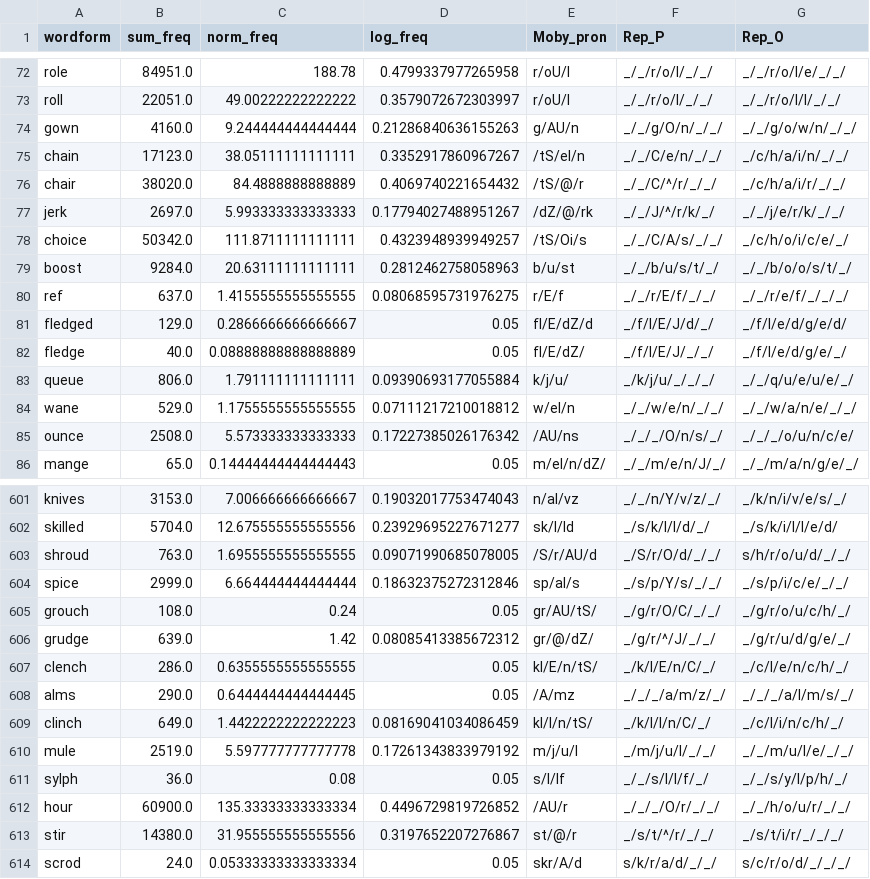
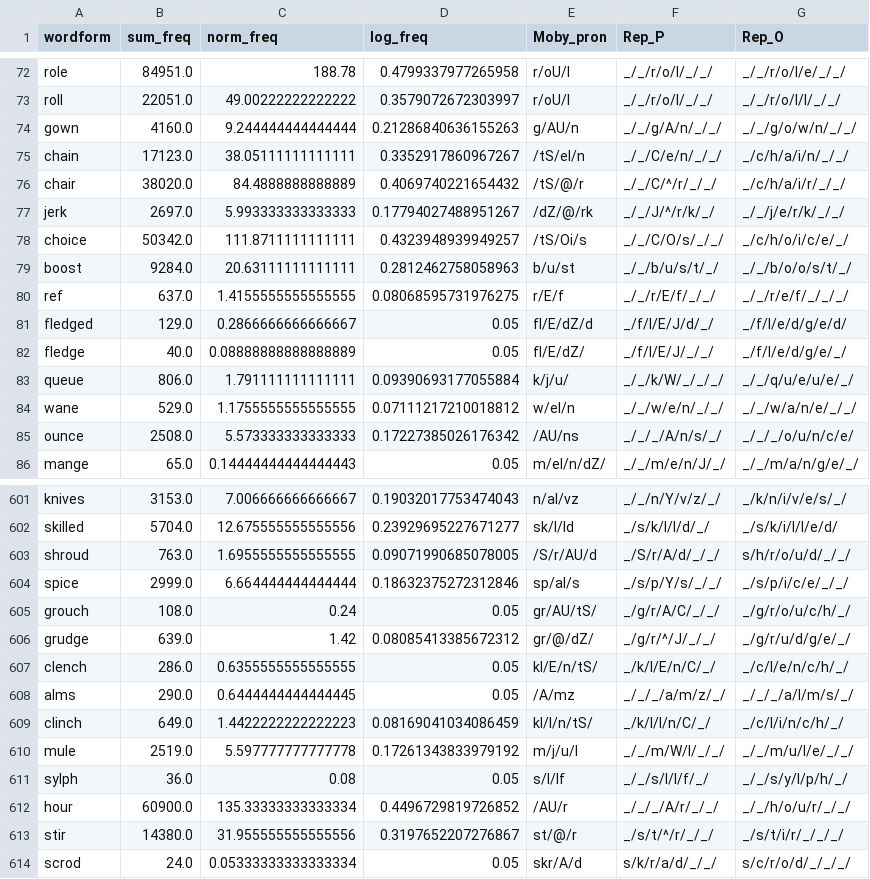
Before and after one commit to davebraze/OtoP-2, a CSV file: PhonDict/Harm1998/extwords3_Harm1998.csv, drawn as a sheet; only a part is shown, gaps mark what is left out; the diff covers the shown part only.

```diff
--- a/PhonDict/Harm1998/extwords3_Harm1998.csv
+++ b/PhonDict/Harm1998/extwords3_Harm1998.csv
@@ -73,3 +73,3 @@ role,84951.0,188.78,0.4799337977265958,r/oU/l,_/_/r/o/l/_/_/,_/_/r/o/l/e/_/_/
 roll,22051.0,49.00222222222222,0.3579072672303997,r/oU/l,_/_/r/o/l/_/_/,_/_/r/o/l/l/_/_/
-gown,4160.0,9.244444444444444,0.21286840636155263,g/AU/n,_/_/g/O/n/_/_/,_/_/g/o/w/n/_/_/
+gown,4160.0,9.244444444444444,0.21286840636155263,g/AU/n,_/_/g/A/n/_/_/,_/_/g/o/w/n/_/_/
 chain,17123.0,38.05111111111111,0.3352917860967267,/tS/eI/n,_/_/C/e/n/_/_/,_/c/h/a/i/n/_/_/
@@ -77,3 +77,3 @@ chair,38020.0,84.4888888888889,0.4069740221654432,/tS/@/r,_/_/C/^/r/_/_/,_/c/h/a
 jerk,2697.0,5.993333333333333,0.17794027488951267,/dZ/@/rk,_/_/J/^/r/k/_/,_/_/j/e/r/k/_/_/
-choice,50342.0,111.8711111111111,0.4323948939949257,/tS/Oi/s,_/_/C/A/s/_/_/,_/c/h/o/i/c/e/_/
+choice,50342.0,111.8711111111111,0.4323948939949257,/tS/Oi/s,_/_/C/O/s/_/_/,_/c/h/o/i/c/e/_/
 boost,9284.0,20.63111111111111,0.2812462758058963,b/u/st,_/_/b/u/s/t/_/,_/_/b/o/o/s/t/_/
@@ -82,5 +82,5 @@ fledged,129.0,0.2866666666666667,0.05,fl/E/dZ/d,_/f/l/E/J/d/_/,_/f/l/e/d/g/e/d/
 fledge,40.0,0.08888888888888889,0.05,fl/E/dZ/,_/f/l/E/J/_/_/,_/f/l/e/d/g/e/_/
-queue,806.0,1.791111111111111,0.09390693177055884,k/j/u/,_/k/j/u/_/_/_/,_/_/q/u/e/u/e/_/
+queue,806.0,1.791111111111111,0.09390693177055884,k/j/u/,_/_/k/W/_/_/_/,_/_/q/u/e/u/e/_/
 wane,529.0,1.1755555555555555,0.07111217210018812,w/eI/n,_/_/w/e/n/_/_/,_/_/w/a/n/e/_/_/
-ounce,2508.0,5.573333333333333,0.17227385026176342,/AU/ns,_/_/_/O/n/s/_/,_/_/_/o/u/n/c/e/
+ounce,2508.0,5.573333333333333,0.17227385026176342,/AU/ns,_/_/_/A/n/s/_/,_/_/_/o/u/n/c/e/
 mange,65.0,0.14444444444444443,0.05,m/eI/n/dZ/,_/_/m/e/n/J/_/,_/_/m/a/n/g/e/_/
@@ -602,5 +602,5 @@ knives,3153.0,7.006666666666667,0.19032017753474043,n/aI/vz,_/_/n/Y/v/z/_/,_/k/n
 skilled,5704.0,12.675555555555556,0.23929695227671277,sk/I/ld,_/s/k/I/l/d/_/,_/s/k/i/l/l/e/d/
-shroud,763.0,1.6955555555555555,0.09071990685078005,/S/r/AU/d,_/S/r/O/d/_/_/,s/h/r/o/u/d/_/_/
+shroud,763.0,1.6955555555555555,0.09071990685078005,/S/r/AU/d,_/S/r/A/d/_/_/,s/h/r/o/u/d/_/_/
 spice,2999.0,6.664444444444444,0.18632375272312846,sp/aI/s,_/s/p/Y/s/_/_/,_/s/p/i/c/e/_/_/
-grouch,108.0,0.24,0.05,gr/AU/tS/,_/g/r/O/C/_/_/,_/g/r/o/u/c/h/_/
+grouch,108.0,0.24,0.05,gr/AU/tS/,_/g/r/A/C/_/_/,_/g/r/o/u/c/h/_/
 grudge,639.0,1.42,0.08085413385672312,gr/@/dZ/,_/g/r/^/J/_/_/,_/g/r/u/d/g/e/_/
@@ -609,5 +609,5 @@ alms,290.0,0.6444444444444445,0.05,/A/mz,_/_/_/a/m/z/_/,_/_/_/a/l/m/s/_/
 clinch,649.0,1.4422222222222223,0.08169041034086459,kl/I/n/tS/,_/k/l/I/n/C/_/,_/c/l/i/n/c/h/_/
-mule,2519.0,5.597777777777778,0.17261343833979192,m/j/u/l,_/m/j/u/l/_/_/,_/_/m/u/l/e/_/_/
+mule,2519.0,5.597777777777778,0.17261343833979192,m/j/u/l,_/_/m/W/l/_/_/,_/_/m/u/l/e/_/_/
 sylph,36.0,0.08,0.05,s/I/lf,_/_/s/I/l/f/_/,_/_/s/y/l/p/h/_/
-hour,60900.0,135.33333333333334,0.4496729819726852,/AU/r,_/_/_/O/r/_/_/,_/_/h/o/u/r/_/_/
+hour,60900.0,135.33333333333334,0.4496729819726852,/AU/r,_/_/_/A/r/_/_/,_/_/h/o/u/r/_/_/
 stir,14380.0,31.955555555555556,0.3197652207276867,st/@/r,_/s/t/^/r/_/_/,_/s/t/i/r/_/_/_/
```
Also changed, not shown: 183 edited cells elsewhere in this file, PhonDict/Harm1998/extwords2_Harm1998.csv, 3 other files.
